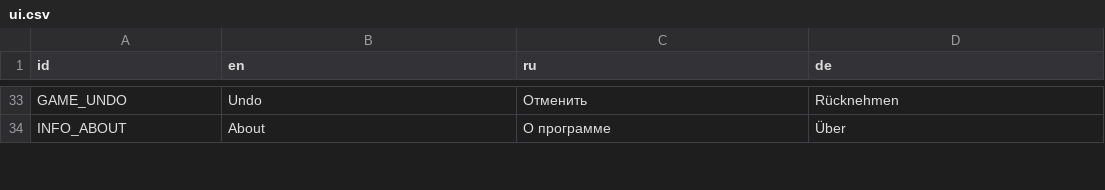
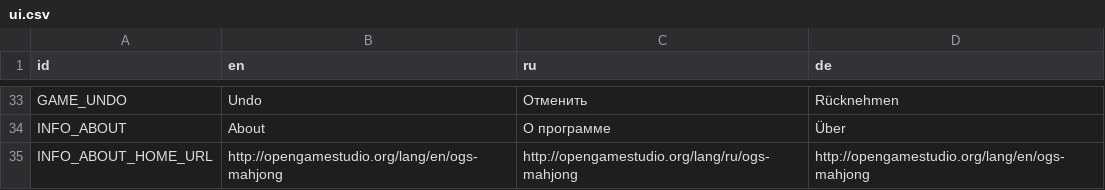
Before and after one commit to KaiSD/ogstudio, a CSV file: mj_res/lang/ui.csv, drawn as a sheet; only a part is shown, gaps mark what is left out; the diff covers the shown part only; the diff names each change by its address in the sheet, - before the commit and + after, or states it on an @@ line.

Commit message:
Info/Link1 now points to OGS Mahjong project page, removed Info/Link2

```diff
--- a/mj_res/lang/ui.csv
+++ b/mj_res/lang/ui.csv
+row 35: INFO_ABOUT_HOME_URL | http://opengamestudio.org/lang/en/ogs-mahjong | http://opengamestudio.org/lang/ru/ogs-mahjong | http://opengamestudio.org/lang/en/ogs-mahjong
```
Also changed, not shown: 3 edited cells elsewhere in this file, 2 other files.
